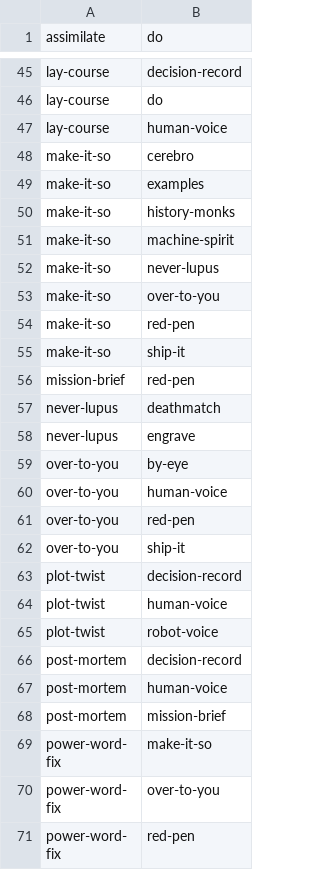
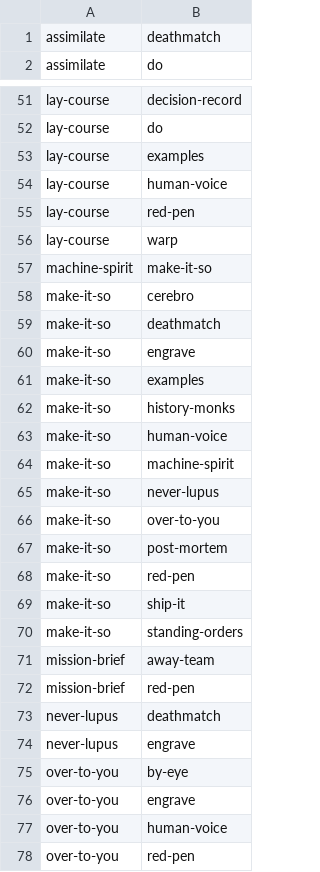
Before and after one commit to vickydotbat/vicky-skills, a TSV file: plugins/vicky-skills/skills/GRAPH.tsv, drawn as a sheet; only a part is shown, gaps mark what is left out; the shorter side is filled out with more unchanged rows; the diff covers the shown part only; the diff names each change by its address in the sheet, - before the commit and + after, or states it on an @@ line.

Commit message:
Deathmatch fixes: the skill graph reads lists, negation, more verbs and every file of a skill
The checker missed hand-offs written as a list, with dispatch, load, follow
or then, or in a skill's other files, and counted a negated verb or another
skill's verb. GRAPH.tsv gains the arrows it missed. Engrave's keep section
names its proofs, the ledger script names the keep home, and each keep case
gains a grader for the case file the agent writes or must not write. The
boundary case drops its cut, since it passes with the section and without it.

```diff
--- a/plugins/vicky-skills/skills/GRAPH.tsv
+++ b/plugins/vicky-skills/skills/GRAPH.tsv
+row 1: assimilate | deathmatch
+row 53: lay-course | examples
+row 55: lay-course | red-pen
+row 56: lay-course | warp
+row 57: machine-spirit | make-it-so
+row 59: make-it-so | deathmatch
+row 60: make-it-so | engrave
+row 63: make-it-so | human-voice
+row 67: make-it-so | post-mortem
+row 70: make-it-so | standing-orders
+row 71: mission-brief | away-team
+row 76: over-to-you | engrave
```
Also changed, not shown: 10 added rows elsewhere in this file, 8 other files.
